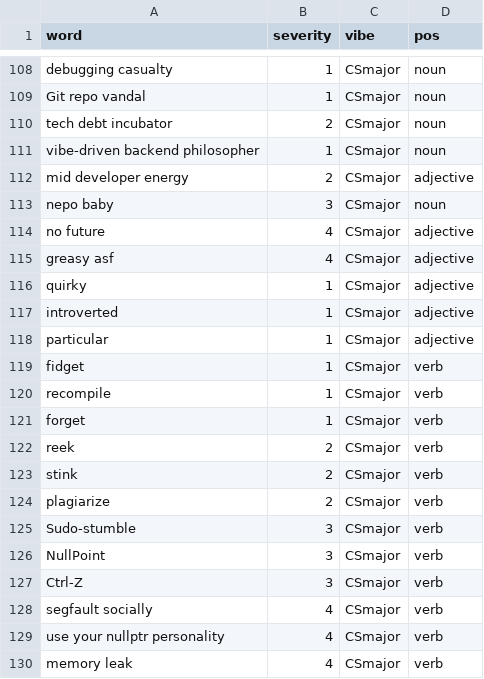
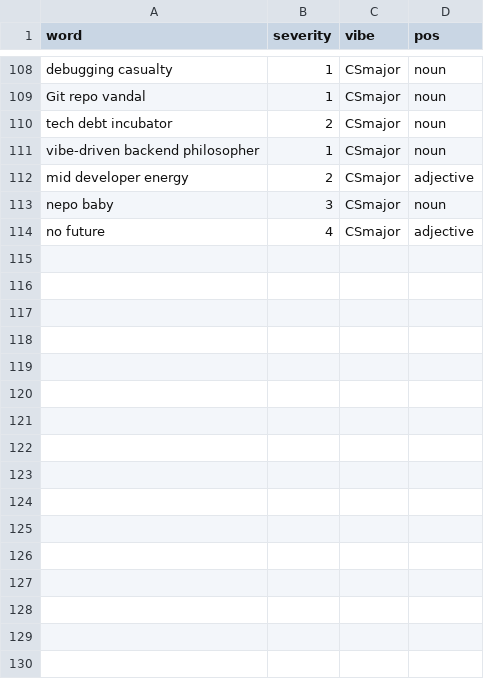
Before and after one commit to LunaMoon1507/DSA-Insult-Generator-Project-2, a CSV file: databases/CSmajor-database.csv, drawn as a sheet; only a part is shown, gaps mark what is left out; the diff names each change by its address in the sheet, - before the commit and + after, or states it on an @@ line.

```diff
--- a/databases/CSmajor-database.csv
+++ b/databases/CSmajor-database.csv
-row 115: greasy asf | 4 | CSmajor | adjective
-row 116: quirky | 1 | CSmajor | adjective
-row 117: introverted | 1 | CSmajor | adjective
-row 118: particular | 1 | CSmajor | adjective
-row 119: fidget | 1 | CSmajor | verb
-row 120: recompile | 1 | CSmajor | verb
-row 121: forget | 1 | CSmajor | verb
-row 122: reek | 2 | CSmajor | verb
-row 123: stink | 2 | CSmajor | verb
-row 124: plagiarize | 2 | CSmajor | verb
-row 125: Sudo-stumble | 3 | CSmajor | verb
-row 126: NullPoint | 3 | CSmajor | verb
-row 127: Ctrl-Z | 3 | CSmajor | verb
-row 128: segfault socially | 4 | CSmajor | verb
-row 129: use your nullptr personality | 4 | CSmajor | verb
-row 130: memory leak | 4 | CSmajor | verb
```
Also changed, not shown: 2 other files.
